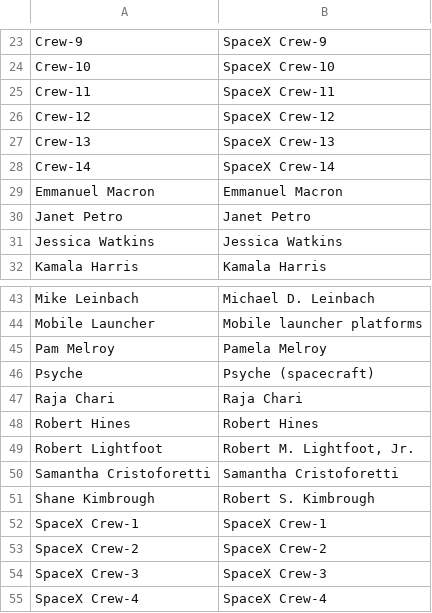
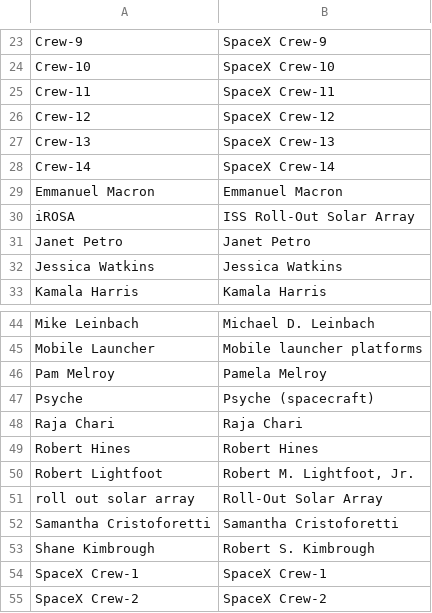
Before and after one commit to toolforge/tool-spacemedia, a CSV file: src/main/resources/mapping/nasa.keywords.csv, drawn as a sheet; only a part is shown, gaps mark what is left out; the shorter side is filled out with more unchanged rows; the diff names each change by its address in the sheet, - before the commit and + after, or states it on an @@ line.

```diff
--- a/src/main/resources/mapping/nasa.keywords.csv
+++ b/src/main/resources/mapping/nasa.keywords.csv
+row 30: iROSA | ISS Roll-Out Solar Array
+row 51: roll out solar array | Roll-Out Solar Array
```
Also changed, not shown: src/main/resources/blocklist.ignored.terms.csv, src/main/resources/mapping/dvids.keywords.csv.
